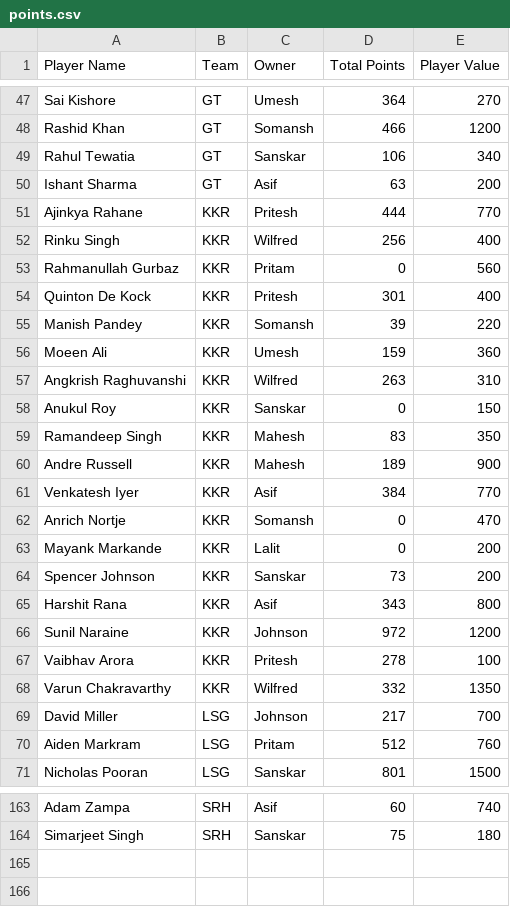
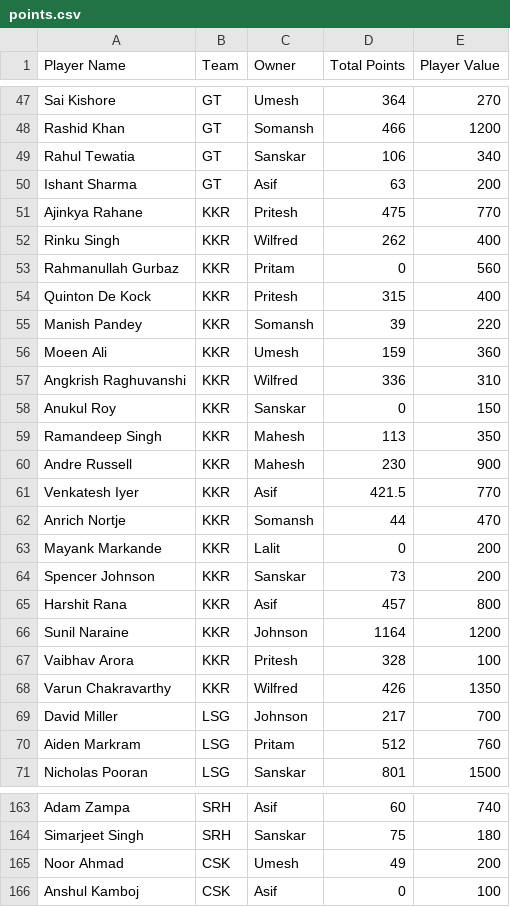
Before and after one commit to AsifCodeBank123/ipl-fantasy-dashboard, a CSV file: points.csv, drawn as a sheet; only a part is shown, gaps mark what is left out; the diff covers the shown part only.

```diff
--- a/points.csv
+++ b/points.csv
@@ -50,20 +50,20 @@ Rahul Tewatia,GT,Sanskar,106,340
 Ishant Sharma,GT,Asif,63,200
-Ajinkya Rahane,KKR,Pritesh,444,770
-Rinku Singh,KKR,Wilfred,256,400
+Ajinkya Rahane,KKR,Pritesh,475,770
+Rinku Singh,KKR,Wilfred,262,400
 Rahmanullah Gurbaz,KKR,Pritam,0,560
-Quinton De Kock,KKR,Pritesh,301,400
+Quinton De Kock,KKR,Pritesh,315,400
 Manish Pandey,KKR,Somansh,39,220
 Moeen Ali,KKR,Umesh,159,360
-Angkrish Raghuvanshi,KKR,Wilfred,263,310
+Angkrish Raghuvanshi,KKR,Wilfred,336,310
 Anukul Roy,KKR,Sanskar,0,150
-Ramandeep Singh,KKR,Mahesh,83,350
-Andre Russell,KKR,Mahesh,189,900
-Venkatesh Iyer,KKR,Asif,384,770
-Anrich Nortje,KKR,Somansh,0,470
+Ramandeep Singh,KKR,Mahesh,113,350
+Andre Russell,KKR,Mahesh,230,900
+Venkatesh Iyer,KKR,Asif,421.5,770
+Anrich Nortje,KKR,Somansh,44,470
 Mayank Markande,KKR,Lalit,0,200
 Spencer Johnson,KKR,Sanskar,73,200
-Harshit Rana,KKR,Asif,343,800
-Sunil Naraine,KKR,Johnson,972,1200
-Vaibhav Arora,KKR,Pritesh,278,100
-Varun Chakravarthy,KKR,Wilfred,332,1350
+Harshit Rana,KKR,Asif,457,800
+Sunil Naraine,KKR,Johnson,1164,1200
+Vaibhav Arora,KKR,Pritesh,328,100
+Varun Chakravarthy,KKR,Wilfred,426,1350
 David Miller,LSG,Johnson,217,700
@@ -164 +164,3 @@ Adam Zampa,SRH,Asif,60,740
 Simarjeet Singh,SRH,Sanskar,75,180
+Noor Ahmad,CSK,Umesh,49,200
+Anshul Kamboj,CSK,Asif,0,100
```
Also changed, not shown: 11 edited cells elsewhere in this file, owners_performance_updates.csv, unsold_players.csv.
